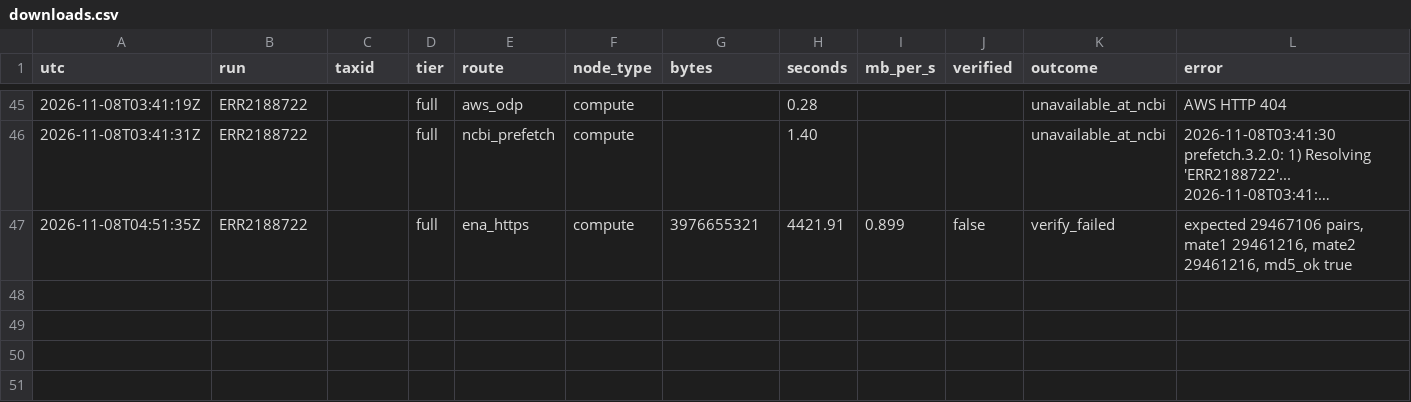
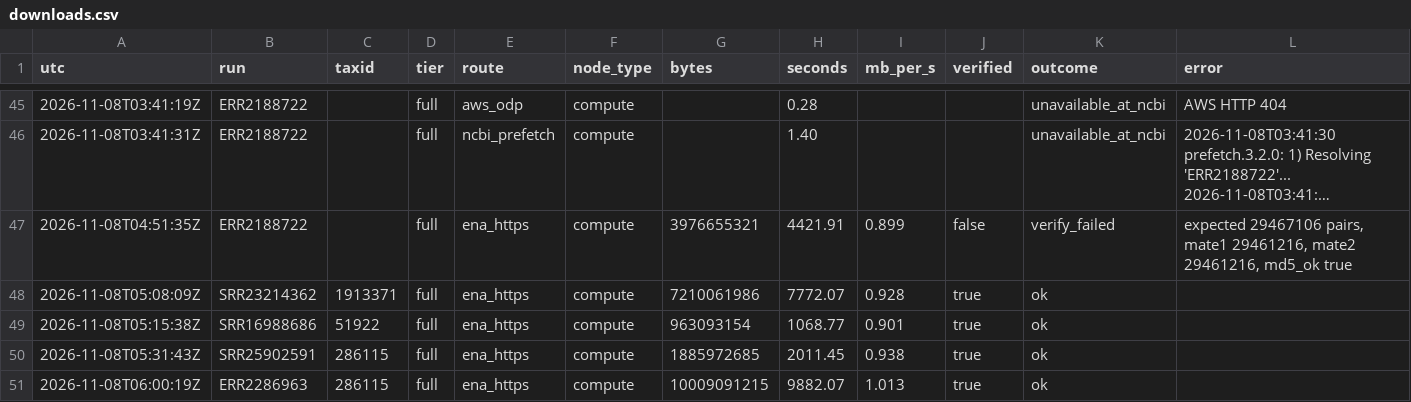
Before and after one commit to stajichlab/PopSeq, a CSV file: benchmarks/downloads.csv, drawn as a sheet; only a part is shown, gaps mark what is left out; long unchanged cells end in …; the diff names each change by its address in the sheet, - before the commit and + after, or states it on an @@ line.

```diff
--- a/benchmarks/downloads.csv
+++ b/benchmarks/downloads.csv
+row 48: 2026-11-08T05:08:09Z | SRR23214362 | 1913371 | full | ena_https | compute | 7210061986 | 7772.07 | 0.928 | true | ok
+row 49: 2026-11-08T05:15:38Z | SRR16988686 | 51922 | full | ena_https | compute | 963093154 | 1068.77 | 0.901 | true | ok
+row 50: 2026-11-08T05:31:43Z | SRR25902591 | 286115 | full | ena_https | compute | 1885972685 | 2011.45 | 0.938 | true | ok
+row 51: 2026-11-08T06:00:19Z | ERR2286963 | 286115 | full | ena_https | compute | 10009091215 | 9882.07 | 1.013 | true | ok
```
Also changed, not shown: benchmarks/2026-11-07_route_comparison.csv, 4 other files.
